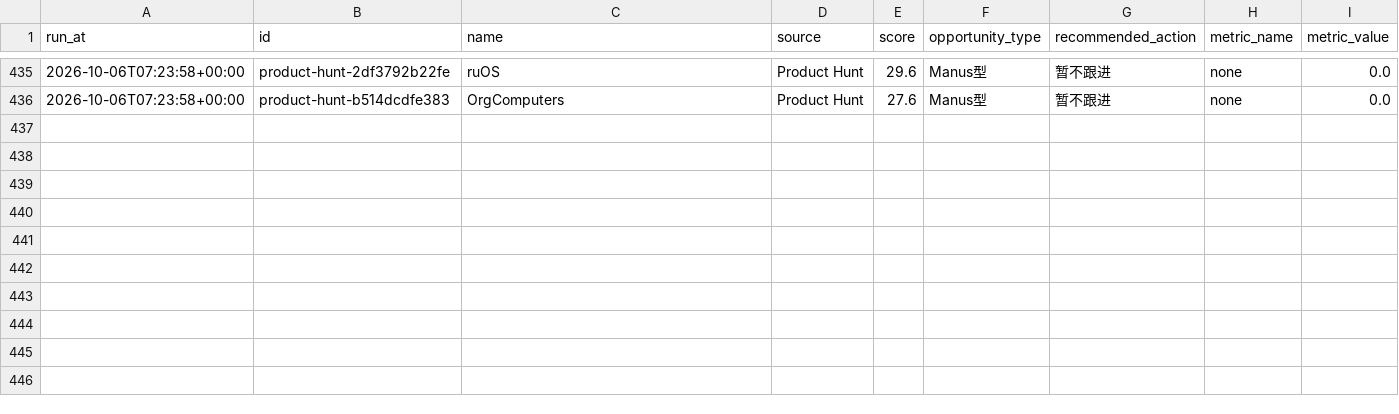
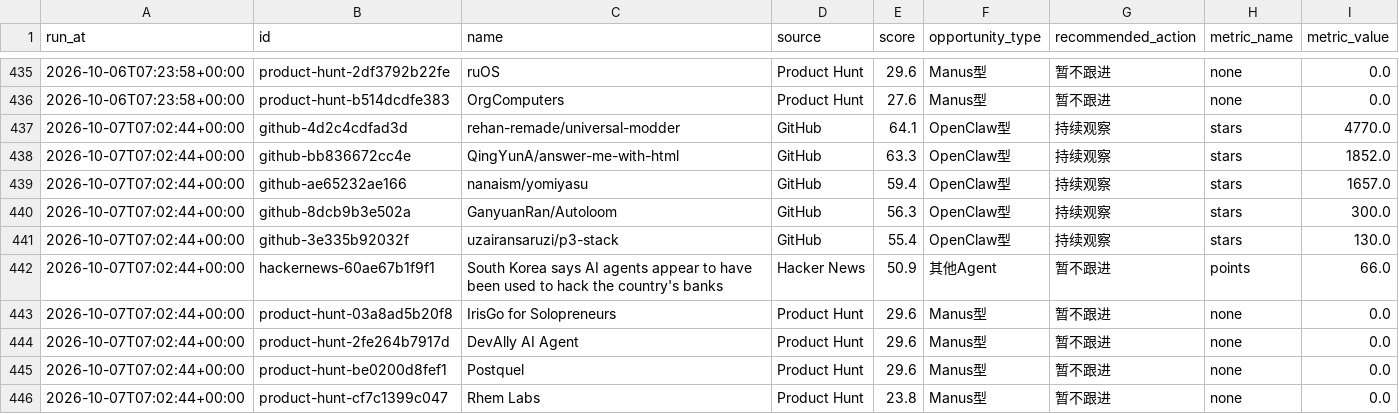
Before and after one commit to meiyangyang049/agent-opportunity-radar, a CSV file: data/history.csv, drawn as a sheet; only a part is shown, gaps mark what is left out; the diff names each change by its address in the sheet, - before the commit and + after, or states it on an @@ line.

Commit message:
chore: refresh agent radar

```diff
--- a/data/history.csv
+++ b/data/history.csv
+row 437: 2026-10-07T07:02:44+00:00 | github-4d2c4cdfad3d | rehan-remade/universal-modder | GitHub | 64.1 | OpenClaw型 | 持续观察 | stars | 4770.0
+row 438: 2026-10-07T07:02:44+00:00 | github-bb836672cc4e | QingYunA/answer-me-with-html | GitHub | 63.3 | OpenClaw型 | 持续观察 | stars | 1852.0
+row 439: 2026-10-07T07:02:44+00:00 | github-ae65232ae166 | nanaism/yomiyasu | GitHub | 59.4 | OpenClaw型 | 持续观察 | stars | 1657.0
+row 440: 2026-10-07T07:02:44+00:00 | github-8dcb9b3e502a | GanyuanRan/Autoloom | GitHub | 56.3 | OpenClaw型 | 持续观察 | stars | 300.0
+row 441: 2026-10-07T07:02:44+00:00 | github-3e335b92032f | uzairansaruzi/p3-stack | GitHub | 55.4 | OpenClaw型 | 持续观察 | stars | 130.0
+row 442: 2026-10-07T07:02:44+00:00 | hackernews-60ae67b1f9f1 | South Korea says AI agents appear to have been used to hack the country's banks | Hacker News | 50.9 | 其他Agent | 暂不跟进 | points | 66.0
+row 443: 2026-10-07T07:02:44+00:00 | product-hunt-03a8ad5b20f8 | IrisGo for Solopreneurs | Product Hunt | 29.6 | Manus型 | 暂不跟进 | none | 0.0
+row 444: 2026-10-07T07:02:44+00:00 | product-hunt-2fe264b7917d | DevAlly AI Agent | Product Hunt | 29.6 | Manus型 | 暂不跟进 | none | 0.0
+row 445: 2026-10-07T07:02:44+00:00 | product-hunt-be0200d8fef1 | Postquel | Product Hunt | 29.6 | Manus型 | 暂不跟进 | none | 0.0
+row 446: 2026-10-07T07:02:44+00:00 | product-hunt-cf7c1399c047 | Rhem Labs | Product Hunt | 23.8 | Manus型 | 暂不跟进 | none | 0.0
```
Also changed, not shown: 2 other files.
